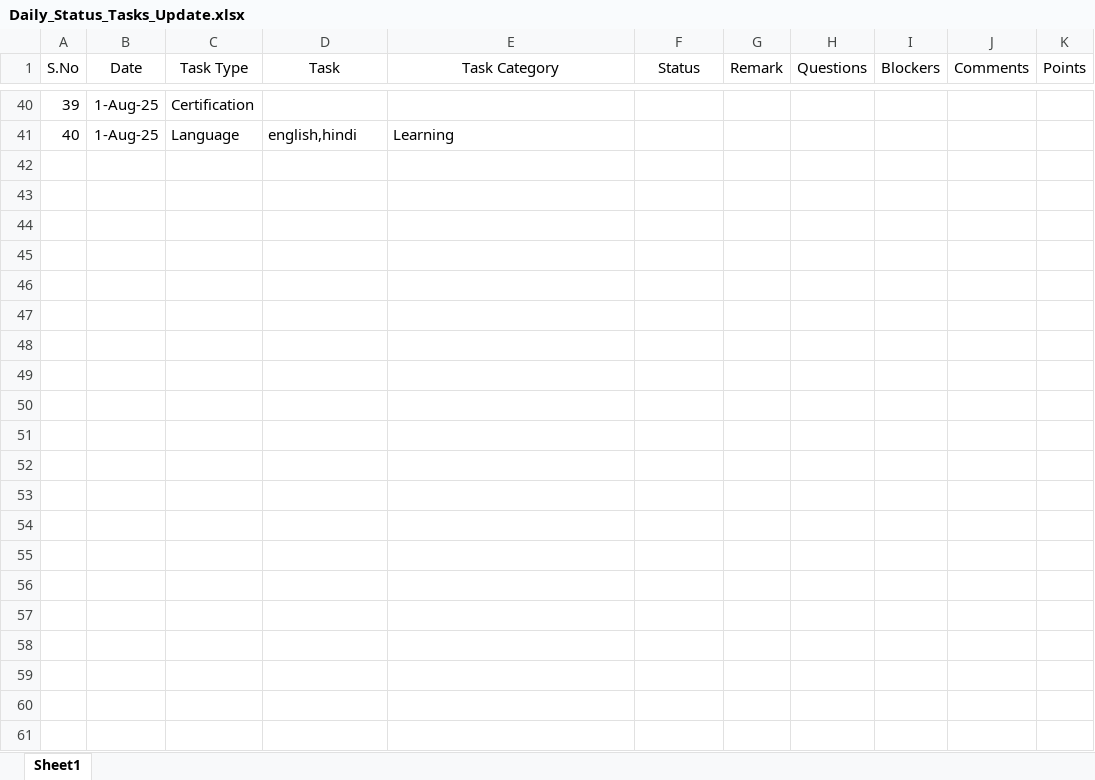
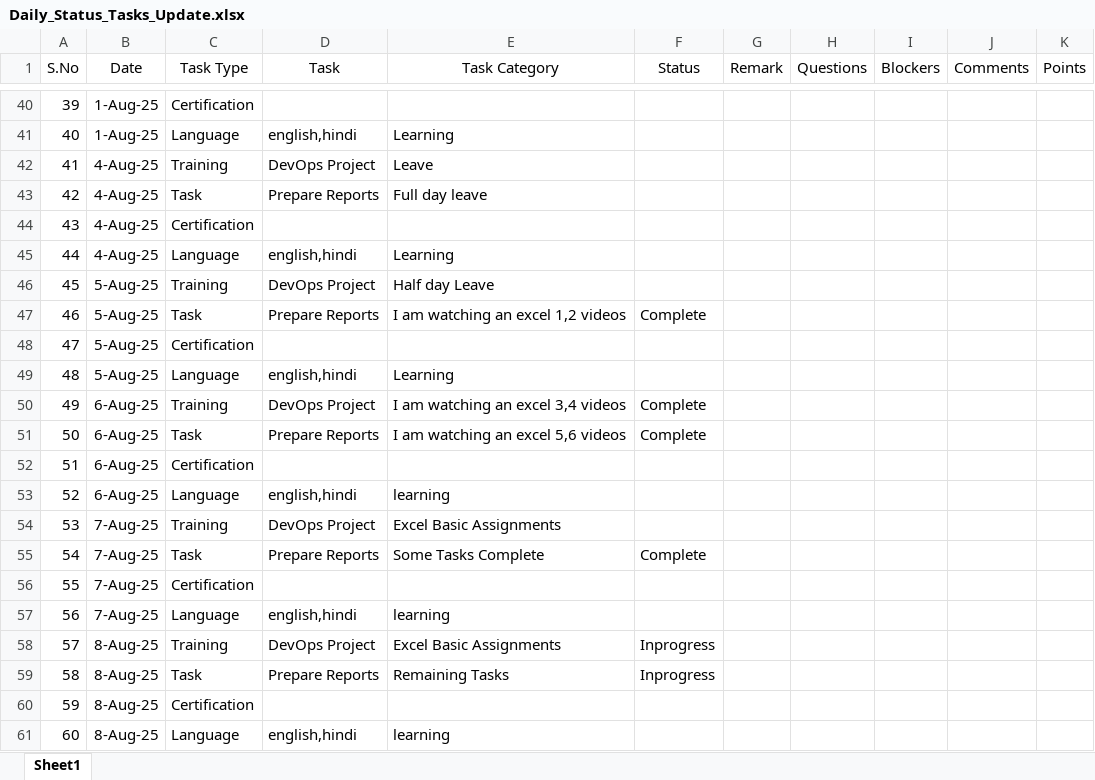
Before and after one commit to shamshadbegum86/Daily_Status, an Excel workbook: Daily_Status_Tasks_Update.xlsx, sheet Sheet1, drawn as a sheet; only a part is shown, gaps mark what is left out; values as stored, in another font and other column widths than the file's, no borders; the diff names each change by its address in the sheet, - before the commit and + after, or states it on an @@ line.

Commit message:
Add files via upload

```diff
--- a/Daily_Status_Tasks_Update.xlsx (sheet Sheet1)
+++ b/Daily_Status_Tasks_Update.xlsx (sheet Sheet1)
+row 42: 41 | 4-Aug-25 | Training | DevOps Project | Leave
+row 43: 42 | 4-Aug-25 | Task | Prepare Reports | Full day leave
+row 44: 43 | 4-Aug-25 | Certification
+row 45: 44 | 4-Aug-25 | Language | english,hindi | Learning
+row 46: 45 | 5-Aug-25 | Training | DevOps Project | Half day Leave
+row 47: 46 | 5-Aug-25 | Task | Prepare Reports | I am watching an excel 1,2 videos | Complete
+row 48: 47 | 5-Aug-25 | Certification
+row 49: 48 | 5-Aug-25 | Language | english,hindi | Learning
+row 50: 49 | 6-Aug-25 | Training | DevOps Project | I am watching an excel 3,4 videos | Complete
+row 51: 50 | 6-Aug-25 | Task | Prepare Reports | I am watching an excel 5,6 videos | Complete
+row 52: 51 | 6-Aug-25 | Certification
+row 53: 52 | 6-Aug-25 | Language | english,hindi | learning
+row 54: 53 | 7-Aug-25 | Training | DevOps Project | Excel Basic Assignments
+row 55: 54 | 7-Aug-25 | Task | Prepare Reports | Some Tasks Complete | Complete
+row 56: 55 | 7-Aug-25 | Certification
+row 57: 56 | 7-Aug-25 | Language | english,hindi | learning
+row 58: 57 | 8-Aug-25 | Training | DevOps Project | Excel Basic Assignments | Inprogress
+row 59: 58 | 8-Aug-25 | Task | Prepare Reports | Remaining Tasks | Inprogress
+row 60: 59 | 8-Aug-25 | Certification
+row 61: 60 | 8-Aug-25 | Language | english,hindi | learning
```
